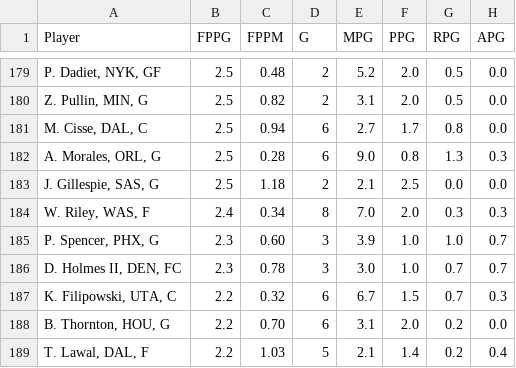
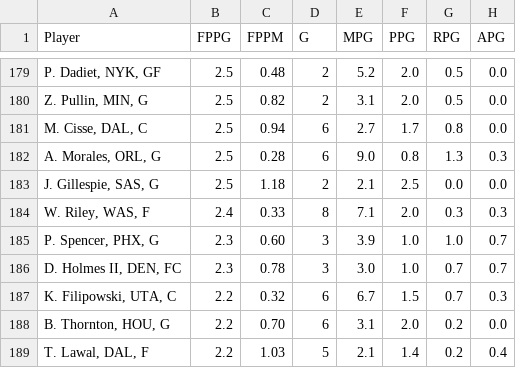
Before and after one commit to fedecast/SandC_draft, a CSV file: data/free_agents.csv, drawn as a sheet; only a part is shown, gaps mark what is left out; the diff covers the shown part only; the diff names each change by its address in the sheet, - before the commit and + after, or states it on an @@ line.

```diff
--- a/data/free_agents.csv
+++ b/data/free_agents.csv
-C184 (FPPM): 0.34
+C184 (FPPM): 0.33
-E184 (MPG): 7.0
+E184 (MPG): 7.1
```
Also changed, not shown: 5 added rows, 5 removed rows and 2 edited cells elsewhere in this file, 4 other files.
